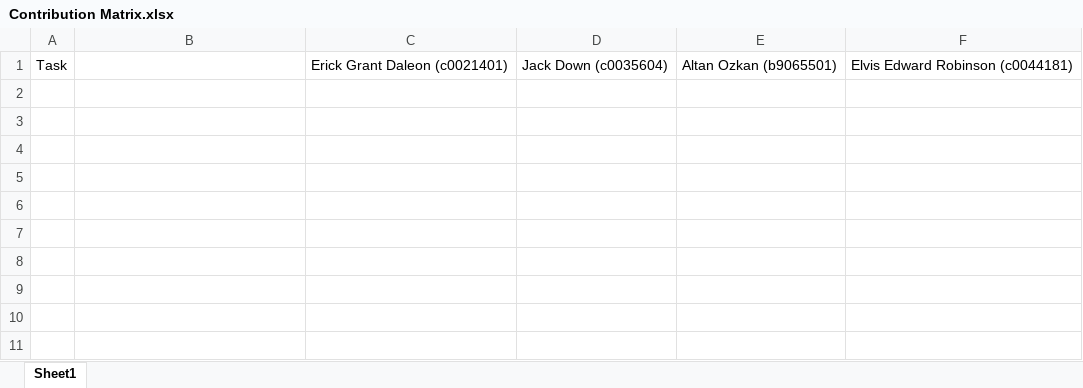
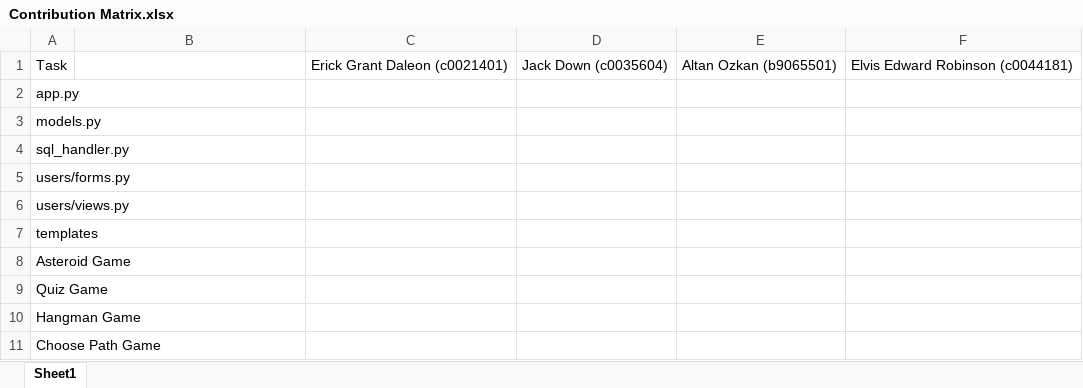
Before and after one commit to kyledarrenanderson/CSC2033Coursework, an Excel workbook: Contribution Matrix.xlsx, sheet Sheet1, drawn as a sheet; values as stored, in another font and other column widths than the file's, no borders; table styles not drawn; the diff names each change by its address in the sheet, - before the commit and + after, or states it on an @@ line.

Commit message:
Sections added

```diff
--- a/Contribution Matrix.xlsx (sheet Sheet1)
+++ b/Contribution Matrix.xlsx (sheet Sheet1)
+row 2: app.py
+row 3: models.py
+row 4: sql_handler.py
+row 5: users/forms.py
+row 6: users/views.py
+row 7: templates
+row 8: Asteroid Game
+row 9: Quiz Game
+row 10: Hangman Game
+row 11: Choose Path Game
```
